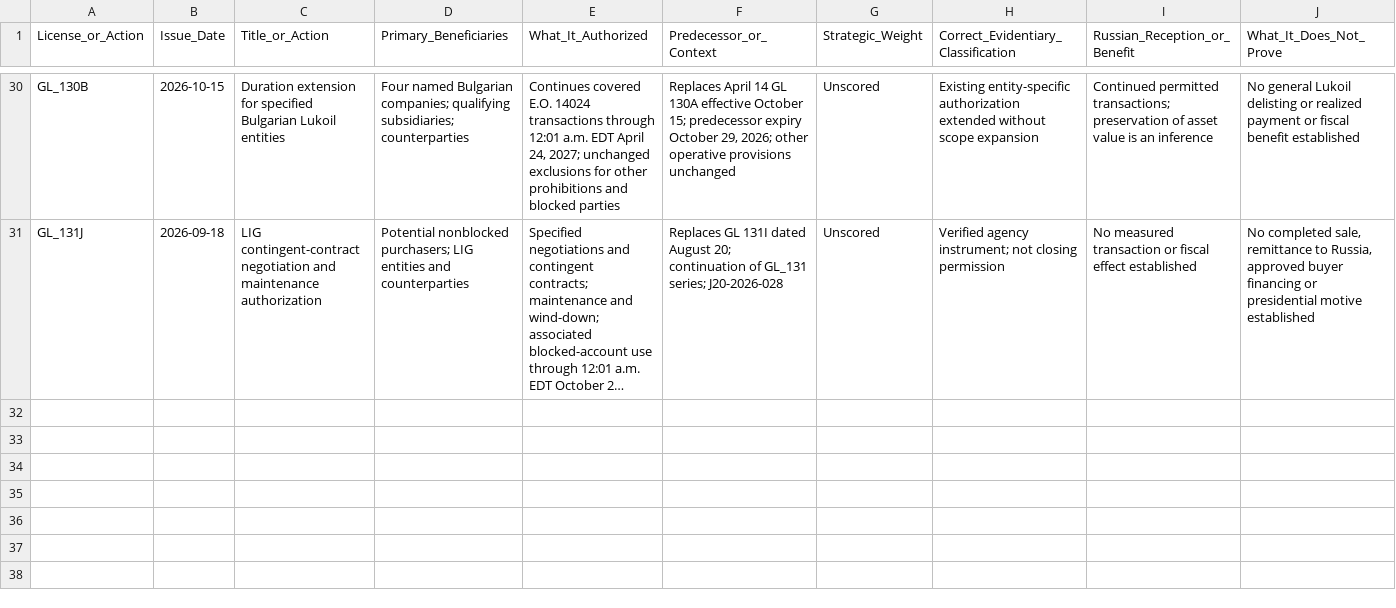
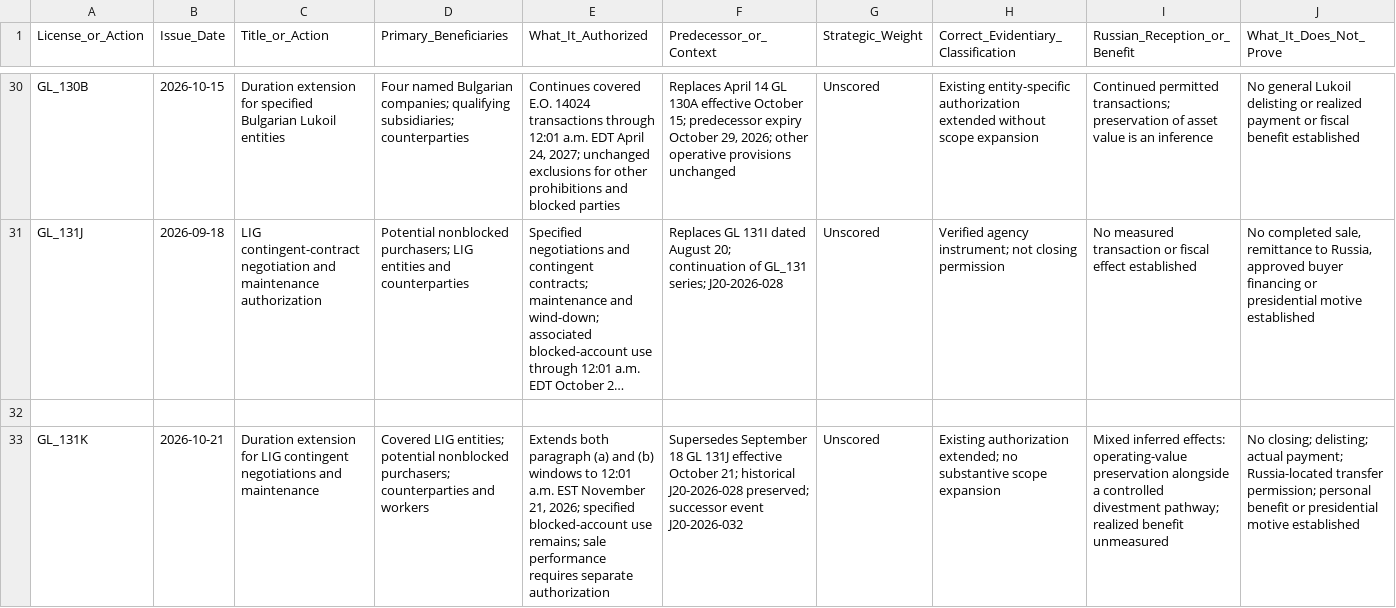
Before and after one commit to mfreeze77/DJT, a CSV file: research-library/Tmanch_CH7_OFAC_license_matrix.csv, drawn as a sheet; only a part is shown, gaps mark what is left out; long unchanged cells end in …; rows hold the shown columns only; the diff names each change by its address in the sheet, - before the commit and + after, or states it on an @@ line.

Commit message:
Research: record October 21 GL 131K duration extension

```diff
--- a/research-library/Tmanch_CH7_OFAC_license_matrix.csv
+++ b/research-library/Tmanch_CH7_OFAC_license_matrix.csv
+row 32: (empty)
+row 33: GL_131K | 2026-10-21 | Duration extension for LIG contingent negotiations and maintenance | Covered LIG entities; potential nonblocked purchasers; counterparties and workers | Extends both paragraph (a) and (b) windows to 12:01 a.m. EST November 21, 2026; specified blocked-account use remains; sale performance requires separate authorization | Supersedes September 18 GL 131J effective October 21; historical J20-2026-028 preserved; successor event J20-2026-032 | Unscored | Existing authorization extended; no substantive scope expansion | Mixed inferred effects: operating-value preservation alongside a controlled divestment pathway; realized benefit unmeasured | No closing; delisting; actual payment; Russia-located transfer permission; personal benefit or presidential motive established
```
Also changed, not shown: research-library/Tmanch_CH7_J20_event_ledger.csv, 3 other files.
